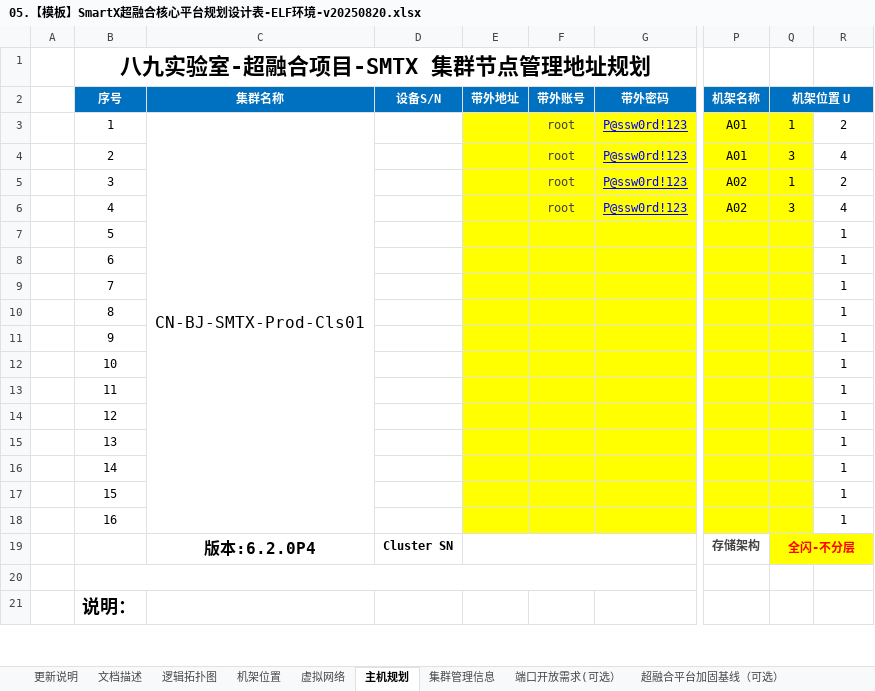
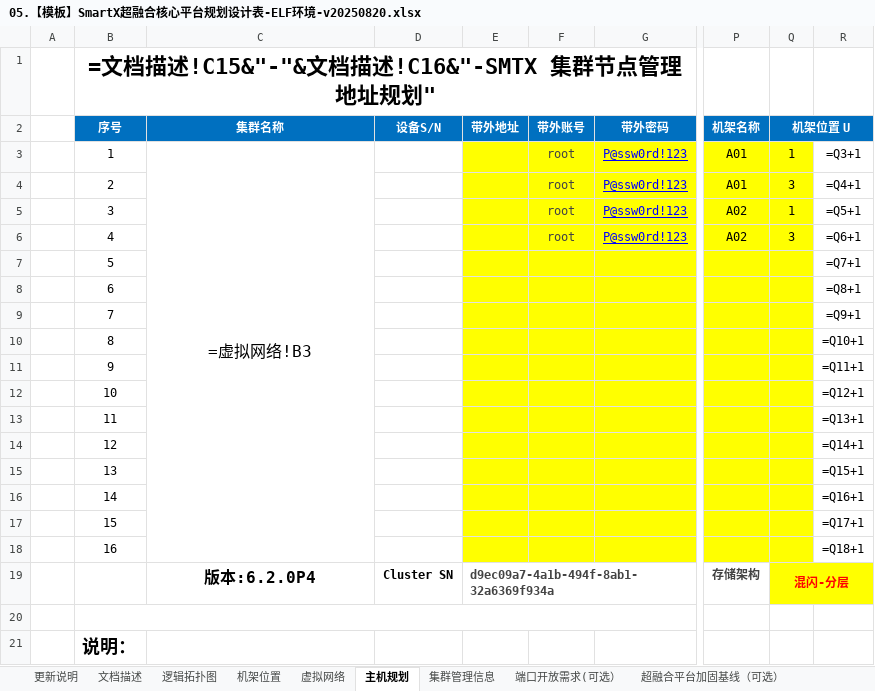
Before and after one commit to sephirothchang/CXVoyager, an Excel workbook: 05.【模板】SmartX超融合核心平台规划设计表-ELF环境-v20250820.xlsx, sheet 主机规划, drawn as a sheet; only a part is shown, gaps mark what is left out; values as stored, in another font and other column widths than the file's, no borders; formulas without a stored value are shown as written; the diff names each change by its address in the sheet, - before the commit and + after, or states it on an @@ line.

```diff
--- a/05.【模板】SmartX超融合核心平台规划设计表-ELF环境-v20250820.xlsx (sheet 主机规划)
+++ b/05.【模板】SmartX超融合核心平台规划设计表-ELF环境-v20250820.xlsx (sheet 主机规划)
-B1 (序号): 八九实验室-超融合项目-SMTX 集群节点管理地址规划
+B1 (序号): =文档描述!C15&"-"&文档描述!C16&"-SMTX 集群节点管理地址规划"
-R2 fill: #0070C0
+R2 fill: none
-C3 (集群名称): CN-BJ-SMTX-Prod-Cls01
+C3 (集群名称): =虚拟网络!B3
-R3: 2
+R3: =Q3+1
-R4: 4
+R4: =Q4+1
-R5: 2
+R5: =Q5+1
-R6: 4
+R6: =Q6+1
-R7: 1
+R7: =Q7+1
-R8: 1
+R8: =Q8+1
-R9: 1
+R9: =Q9+1
-R10: 1
+R10: =Q10+1
-R11: 1
+R11: =Q11+1
-R12: 1
+R12: =Q12+1
-R13: 1
+R13: =Q13+1
-R14: 1
+R14: =Q14+1
-R15: 1
+R15: =Q15+1
-R16: 1
+R16: =Q16+1
-R17: 1
+R17: =Q17+1
-R18: 1
+R18: =Q18+1
-E19 (带外地址): (empty)
+E19 (带外地址): d9ec09a7-4a1b-494f-8ab1-32a6369f934a
-Q19 (机架位置 U): 全闪-不分层
+Q19 (机架位置 U): 混闪-分层
-R19 fill: #FFFF00
+R19 fill: none
```
Also changed, not shown: sheet 虚拟网络, sheet 集群管理信息, sheet 文档描述, sheet 逻辑拓扑图, sheet 服务器端口连线(可选), sheet 机架位置, 28 other files.
